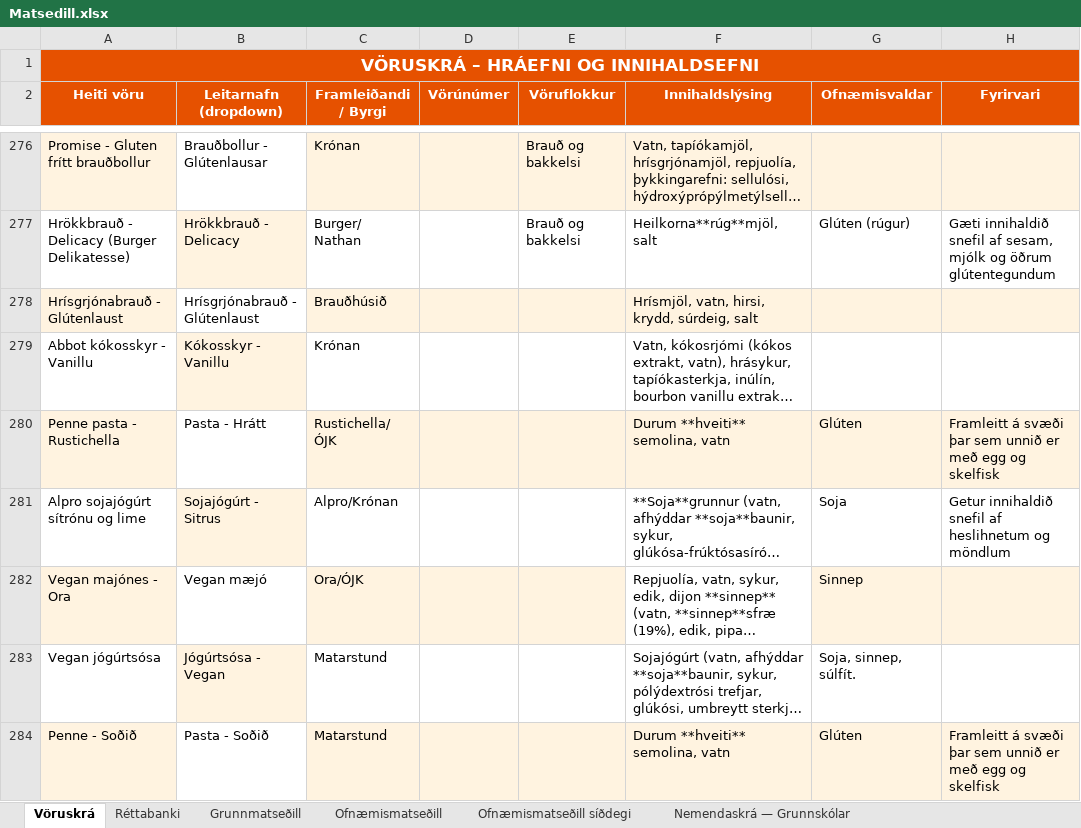
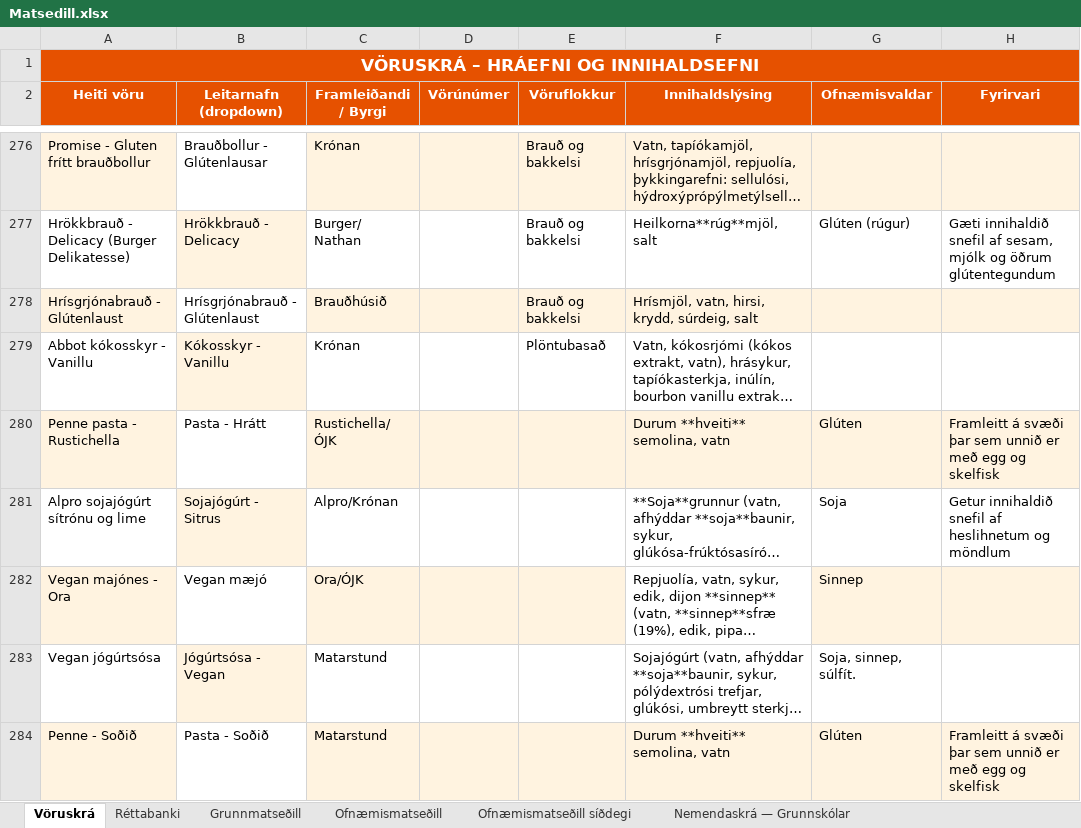
Before and after one commit to JohnBond87/matarstund, an Excel workbook: Matsedill.xlsx, sheet Vöruskrá, drawn as a sheet; only a part is shown, gaps mark what is left out; long unchanged cells end in …; values as stored, in another font and other column widths than the file's, no borders; the diff names each change by its address in the sheet, - before the commit and + after, or states it on an @@ line.

Commit message:
Uppfærsla matseðils

```diff
--- a/Matsedill.xlsx (sheet Vöruskrá)
+++ b/Matsedill.xlsx (sheet Vöruskrá)
-E278 (Vöruflokkur): (empty)
+E278 (Vöruflokkur): Brauð og bakkelsi
-E279 (Vöruflokkur): (empty)
+E279 (Vöruflokkur): Plöntubasað
```
